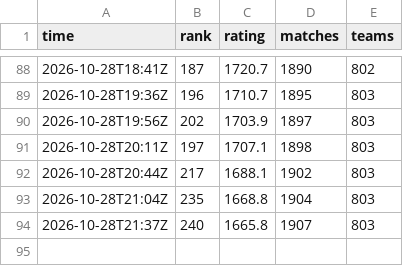
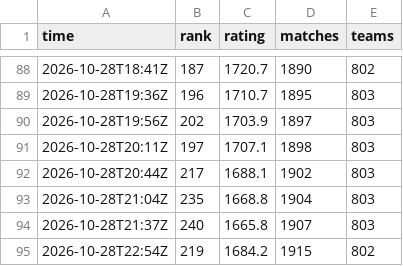
Before and after one commit to dpark2380/cambridge-battlecode, a CSV file: docs/ladder_history.csv, drawn as a sheet; only a part is shown, gaps mark what is left out; the diff names each change by its address in the sheet, - before the commit and + after, or states it on an @@ line.

```diff
--- a/docs/ladder_history.csv
+++ b/docs/ladder_history.csv
+row 95: 2026-10-28T22:54Z | 219 | 1684.2 | 1915 | 802
```
